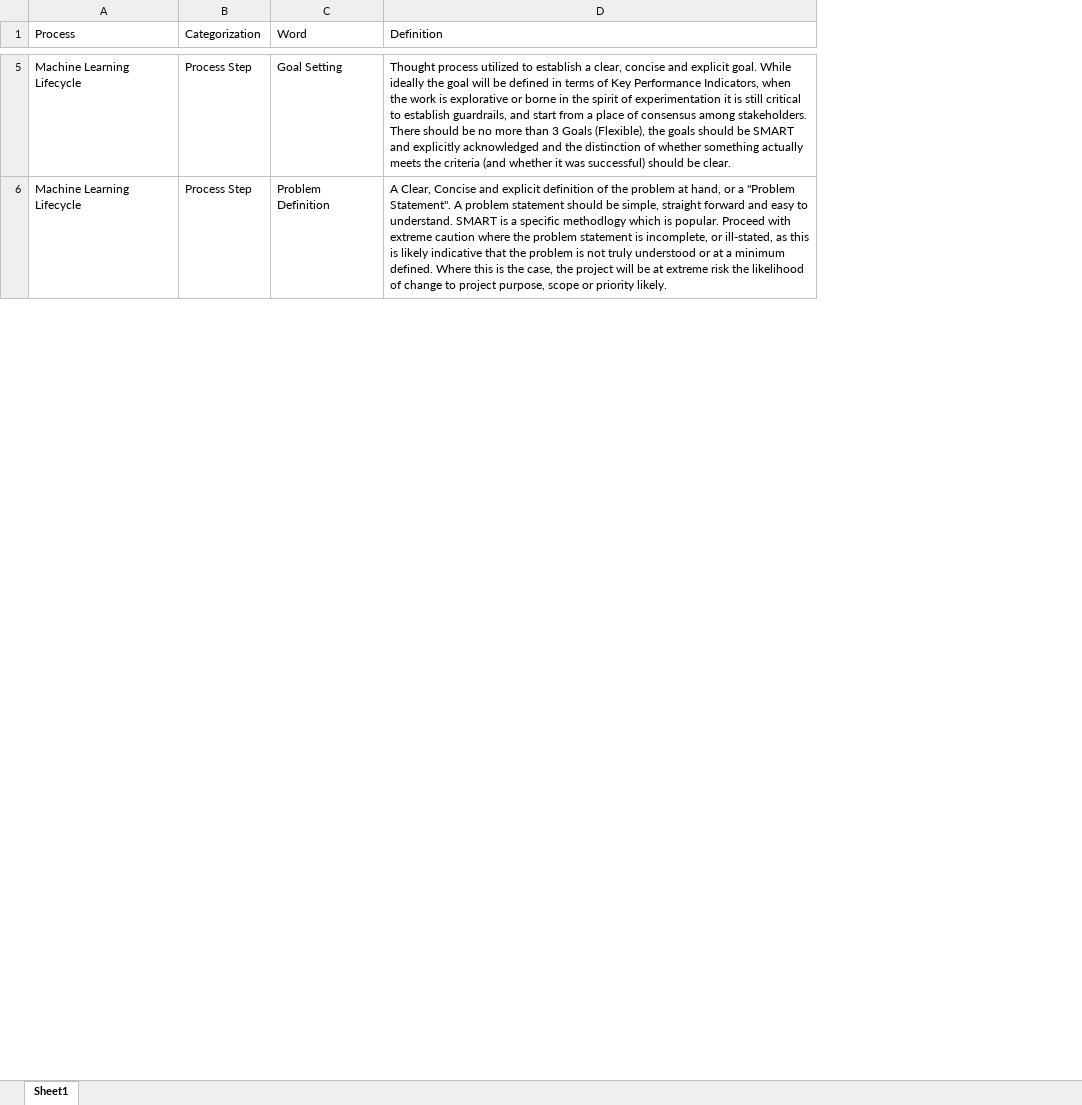
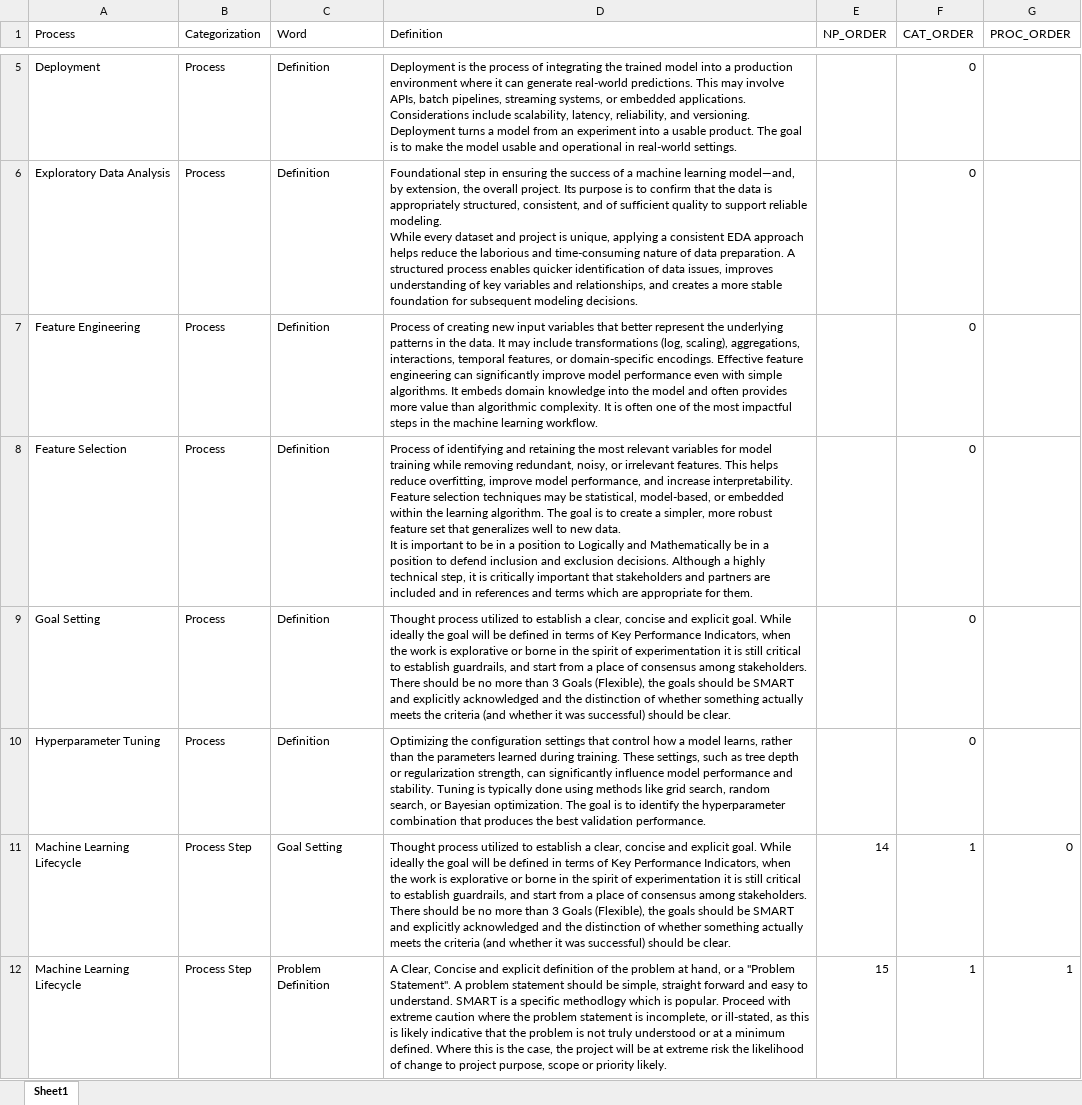
Before and after one commit to derek-dewald/Python_Tools, an Excel workbook: Streamlit/Data/defined_processes.xlsx, sheet Sheet1, drawn as a sheet; only a part is shown, gaps mark what is left out; values as stored, in another font and other column widths than the file's, no borders; ↵ is a line break in a cell; the diff covers the shown part only; the diff names each change by its address in the sheet, - before the commit and + after, or states it on an @@ line.

```diff
--- a/Streamlit/Data/defined_processes.xlsx (sheet Sheet1)
+++ b/Streamlit/Data/defined_processes.xlsx (sheet Sheet1)
+column E (NP_ORDER), rows 11-12: 14 | 15
+column F (CAT_ORDER), rows 11-12: 1 | 1
+column G (PROC_ORDER), rows 11-12: 0 | 1
+row 5: Deployment | Process | Definition | Deployment is the process of integrating the trained model into a production environment where it can generate real-world predictions. This may involve APIs, batch pipelines, streaming systems, or embedded applications. Considerations include scalability, latency, reliability, and versioning. Deployment turns a model from an experiment into a usable product. The goal is to make the model usable and operational in real-world settings. |  | 0
+row 6: Exploratory Data Analysis | Process | Definition | Foundational step in ensuring the success of a machine learning model—and, by extension, the overall project. Its purpose is to confirm that the data is appropriately structured, consistent, and of sufficient quality to support reliable modeling. ↵ While every dataset and project is unique, applying a consistent EDA approach helps reduce the laborious and time-consuming nature of data preparation. A structured process enables quicker identification of data issues, improves understanding of key variables and relationships, and creates a more stable foundation for subsequent modeling decisions. |  | 0
+row 7: Feature Engineering | Process | Definition | Process of creating new input variables that better represent the underlying patterns in the data. It may include transformations (log, scaling), aggregations, interactions, temporal features, or domain-specific encodings. Effective feature engineering can significantly improve model performance even with simple algorithms. It embeds domain knowledge into the model and often provides more value than algorithmic complexity. It is often one of the most impactful steps in the machine learning workflow. |  | 0
+row 8: Feature Selection | Process | Definition | Process of identifying and retaining the most relevant variables for model training while removing redundant, noisy, or irrelevant features. This helps reduce overfitting, improve model performance, and increase interpretability. Feature selection techniques may be statistical, model-based, or embedded within the learning algorithm. The goal is to create a simpler, more robust feature set that generalizes well to new data. ↵ It is important to be in a position to Logically and Mathematically be in a position to defend inclusion and exclusion decisions. Although a highly technical step, it is critically important that stakeholders and partners are included and in references and terms which are appropriate for them. |  | 0
+row 9: Goal Setting | Process | Definition | Thought process utilized to establish a clear, concise and explicit goal. While ideally the goal will be defined in terms of Key Performance Indicators, when the work is explorative or borne in the spirit of experimentation it is still critical to establish guardrails, and start from a place of consensus among stakeholders. There should be no more than 3 Goals (Flexible), the goals should be SMART and explicitly acknowledged and the distinction of whether something actually meets the criteria (and whether it was successful) should be clear. |  | 0
+row 10: Hyperparameter Tuning | Process | Definition | Optimizing the configuration settings that control how a model learns, rather than the parameters learned during training. These settings, such as tree depth or regularization strength, can significantly influence model performance and stability. Tuning is typically done using methods like grid search, random search, or Bayesian optimization. The goal is to identify the hyperparameter combination that produces the best validation performance. |  | 0
```
Also changed, not shown: 12 added rows, 40 removed rows, 1 moved row and 3 edited cells elsewhere in this sheet, Streamlit/Data/consolidated_dataset.xlsx, Streamlit/Data/knowledge_base.xlsx, 6 other files.
